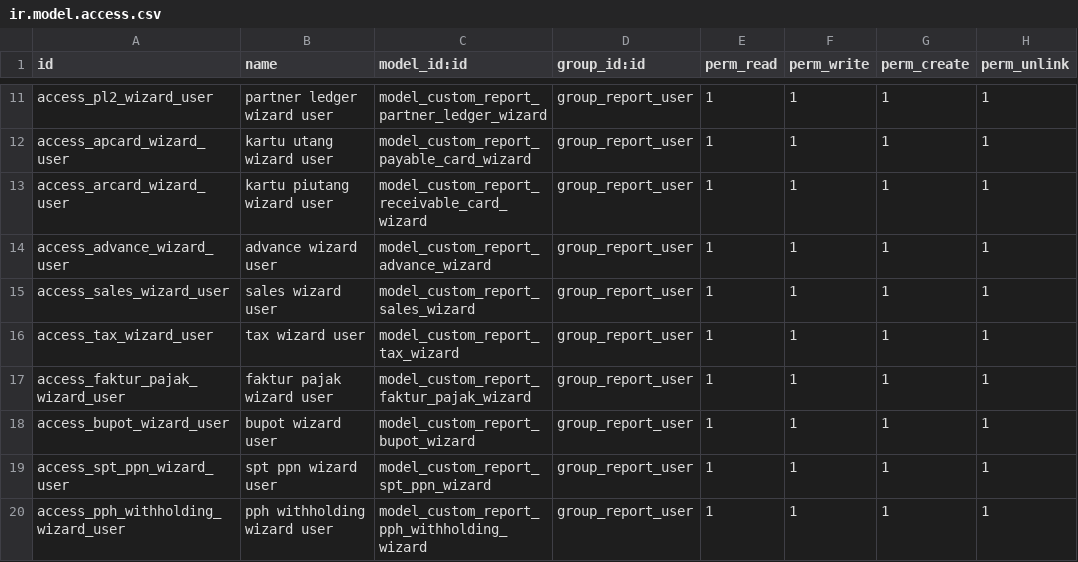
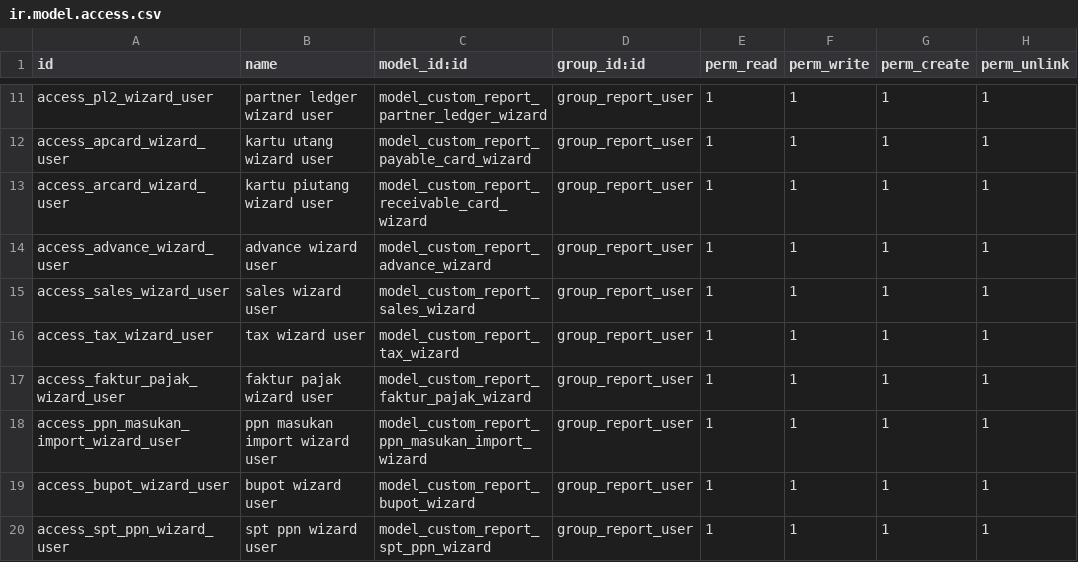
Before and after one commit to sarangrumah/odoo-platform, a CSV file: addons/ee_gap/custom_accounting_reports/security/ir.model.access.csv, drawn as a sheet; only a part is shown, gaps mark what is left out; the shorter side is filled out with more unchanged rows; the diff names each change by its address in the sheet, - before the commit and + after, or states it on an @@ line.

```diff
--- a/addons/ee_gap/custom_accounting_reports/security/ir.model.access.csv
+++ b/addons/ee_gap/custom_accounting_reports/security/ir.model.access.csv
+row 18: access_ppn_masukan_import_wizard_user | ppn masukan import wizard user | model_custom_report_ppn_masukan_import_wizard | group_report_user | 1 | 1 | 1 | 1
```
Also changed, not shown: 9 other files.
